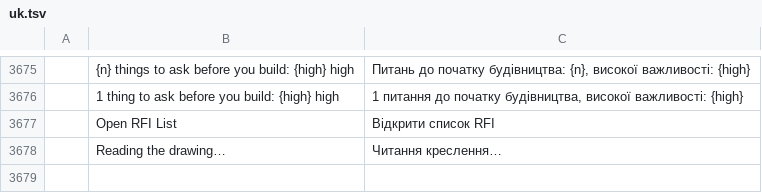
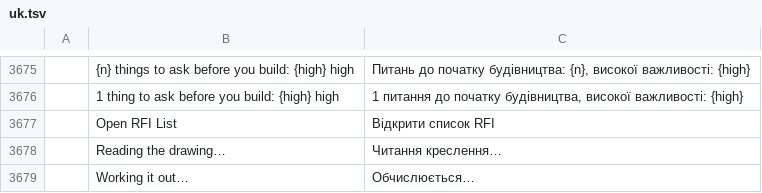
Before and after one commit to AICodeForgedev/cadaddy, a TSV file: crates/ui-egui/src/i18n/uk.tsv, drawn as a sheet; only a part is shown, gaps mark what is left out; the diff names each change by its address in the sheet, - before the commit and + after, or states it on an @@ line.

```diff
--- a/crates/ui-egui/src/i18n/uk.tsv
+++ b/crates/ui-egui/src/i18n/uk.tsv
+row 3679:  | Working it out… | Обчислюється…
```
Also changed, not shown: crates/ui-egui/src/i18n/ar.tsv, crates/ui-egui/src/i18n/de.tsv, 9 other files.
